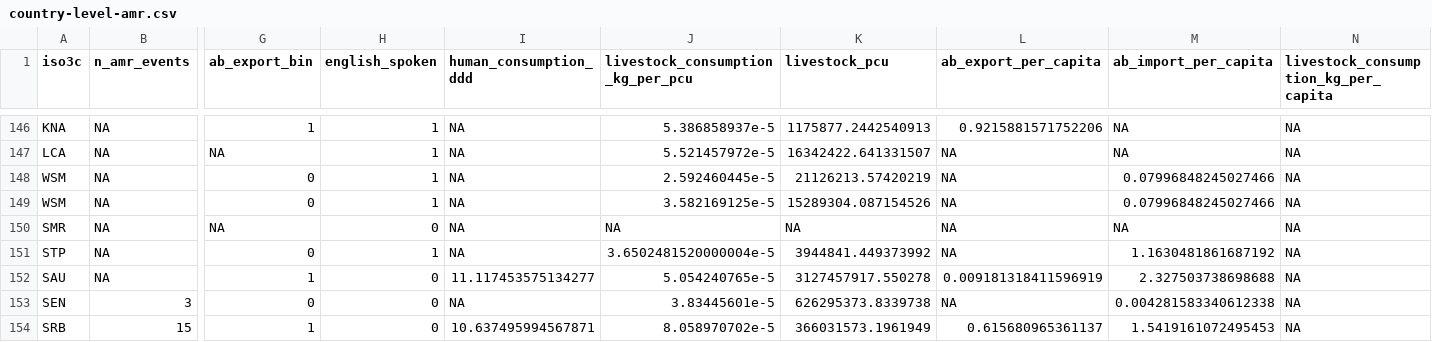
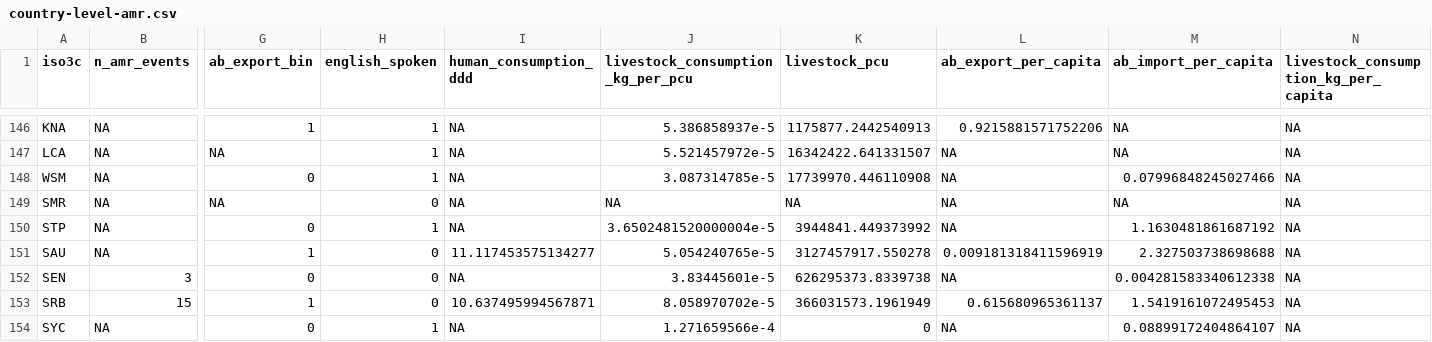
Before and after one commit to ecohealthalliance/amr-analysis, a CSV file: data/country-level-amr.csv, drawn as a sheet; only a part is shown, gaps mark what is left out; the shorter side is filled out with more unchanged rows; rows hold the shown columns only; the diff names each change by its address in the sheet, - before the commit and + after, or states it on an @@ line.

Commit message:
data file

```diff
--- a/data/country-level-amr.csv
+++ b/data/country-level-amr.csv
-J148 (livestock_consumption_kg_per_pcu): 2.592460445e-5
+J148 (livestock_consumption_kg_per_pcu): 3.087314785e-5
-K148 (livestock_pcu): 21126213.57420219
+K148 (livestock_pcu): 17739970.446110908
-row 149: WSM | NA | 0 | 1 | NA | 3.582169125e-5 | 15289304.087154526 | NA | 0.07996848245027466 | NA
```
